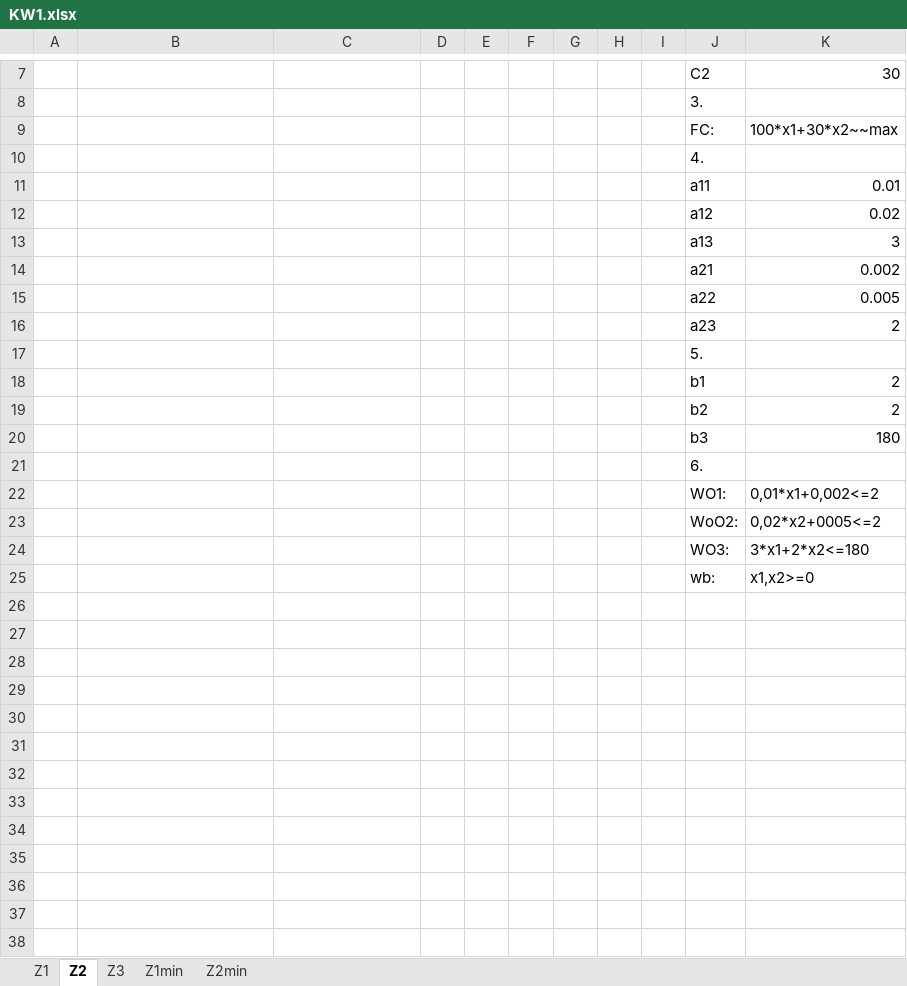
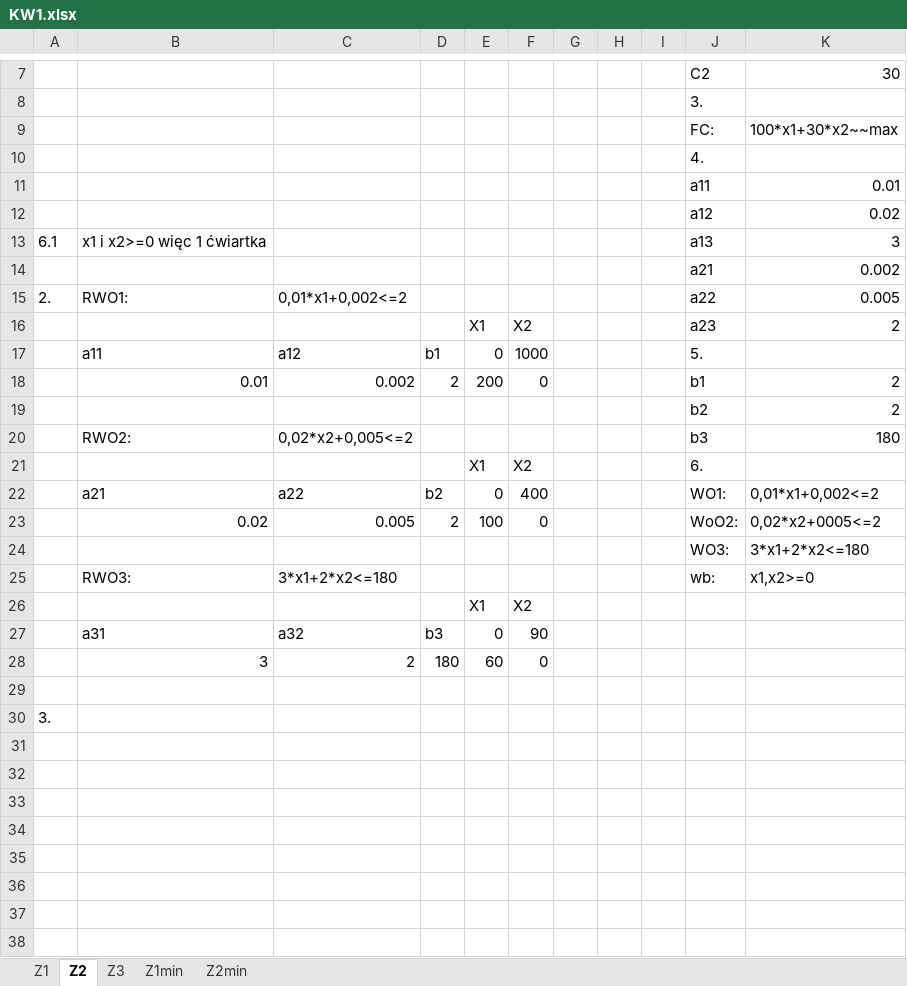
Before and after one commit to olafnetoo/Badania_Operacyjne, an Excel workbook: KW1.xlsx, sheet Z2, drawn as a sheet; only a part is shown, gaps mark what is left out; values as stored, in another font and other column widths than the file's, no borders; charts and pictures not drawn; removed rows and columns are numbered as before the commit, all else as after; the diff covers the shown part only; the diff names each change by its address in the sheet, - before the commit and + after, or states it on an @@ line.

```diff
--- a/KW1.xlsx (sheet Z2)
+++ b/KW1.xlsx (sheet Z2)
-A13: (empty)
+A13: 6.1
-B13: (empty)
+B13: x1 i x2>=0 więc 1 ćwiartka
-row 15:  |  |  |  |  |  |  |  |  | a22 | 0.005
-row 16:  |  |  |  |  |  |  |  |  | a23 | 2
-row 17:  |  |  |  |  |  |  |  |  | 5.
-row 18:  |  |  |  |  |  |  |  |  | b1 | 2
+row 15: 2. | RWO1: | 0,01*x1+0,002<=2 |  |  |  |  |  |  | a22 | 0.005
+row 16:  |  |  |  | X1 | X2 |  |  |  | a23 | 2
+row 17:  | a11 | a12 | b1 | 0 | 1000 |  |  |  | 5.
+row 18:  | 0.01 | 0.002 | 2 | 200 | 0 |  |  |  | b1 | 2
-B20: (empty)
+B20: RWO2:
-C20: (empty)
+C20: 0,02*x2+0,005<=2
-row 21:  |  |  |  |  |  |  |  |  | 6.
-row 22:  |  |  |  |  |  |  |  |  | WO1: | 0,01*x1+0,002<=2
-row 23:  |  |  |  |  |  |  |  |  | WoO2: | 0,02*x2+0005<=2
+row 21:  |  |  |  | X1 | X2 |  |  |  | 6.
+row 22:  | a21 | a22 | b2 | 0 | 400 |  |  |  | WO1: | 0,01*x1+0,002<=2
+row 23:  | 0.02 | 0.005 | 2 | 100 | 0 |  |  |  | WoO2: | 0,02*x2+0005<=2
+row 25:  | RWO3: | 3*x1+2*x2<=180 |  |  |  |  |  |  | wb: | x1,x2>=0
+row 26:  |  |  |  | X1 | X2
+row 27:  | a31 | a32 | b3 | 0 | 90
+row 28:  | 3 | 2 | 180 | 60 | 0
-row 29:  |  |  |  |  |  |  |  |  | wb: | x1,x2>=0
+row 29: (empty)
+row 30: 3.
+row 31: (empty)
+row 32: (empty)
+row 33: (empty)
+row 34: (empty)
+row 35: (empty)
+row 36: (empty)
+row 37: (empty)
+row 38: (empty)
```
Also changed, not shown: 16 added rows elsewhere in this sheet, sheet Z1, sheet Z3, charts or pictures.
